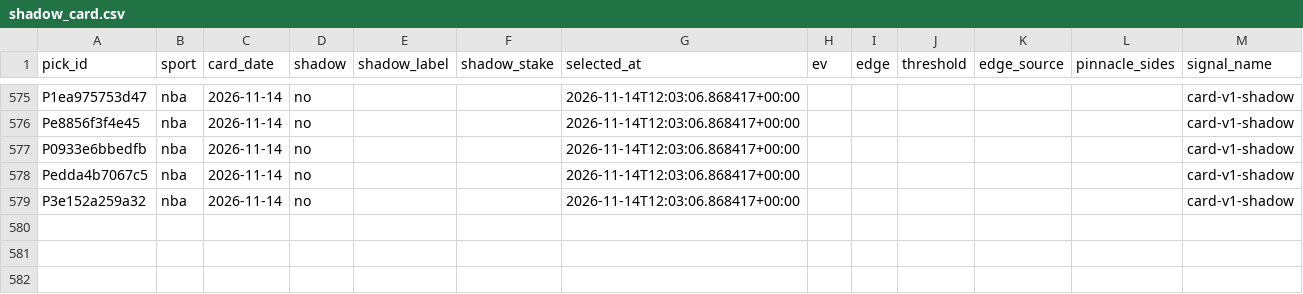
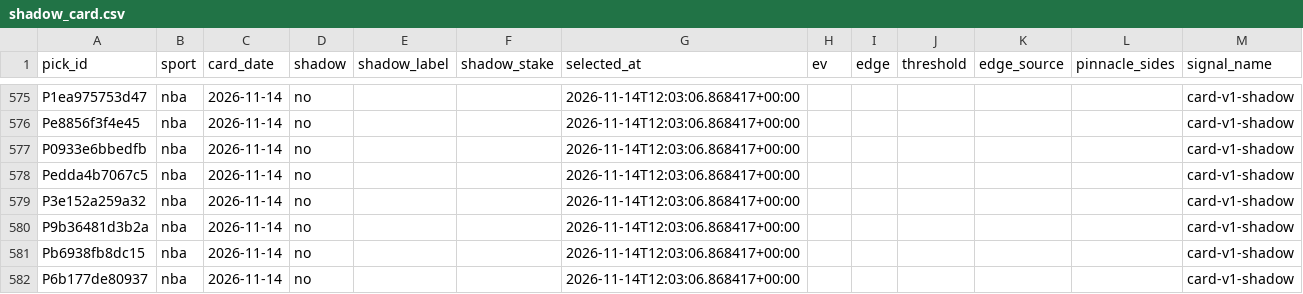
Before and after one commit to PirateKingInc/test-m11, a CSV file: ledger/shadow_card.csv, drawn as a sheet; only a part is shown, gaps mark what is left out.

```diff
--- a/ledger/shadow_card.csv
+++ b/ledger/shadow_card.csv
@@ -579 +579,4 @@ Pedda4b7067c5,nba,2026-11-14,no,,,2026-11-14T12:03:06.868417+00:00,,,,,,card-v1-
 P3e152a259a32,nba,2026-11-14,no,,,2026-11-14T12:03:06.868417+00:00,,,,,,card-v1-shadow
+P9b36481d3b2a,nba,2026-11-14,no,,,2026-11-14T12:03:06.868417+00:00,,,,,,card-v1-shadow
+Pb6938fb8dc15,nba,2026-11-14,no,,,2026-11-14T12:03:06.868417+00:00,,,,,,card-v1-shadow
+P6b177de80937,nba,2026-11-14,no,,,2026-11-14T12:03:06.868417+00:00,,,,,,card-v1-shadow
```
Also changed, not shown: ledger/annotations.csv, ledger/labels.csv, 2 other files.
